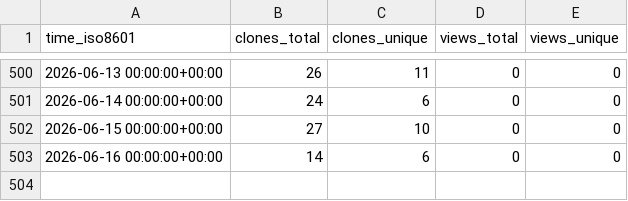
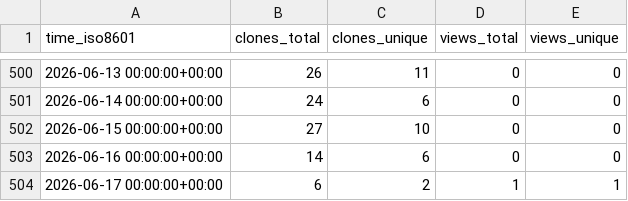
Before and after one commit to peff74/ESP8266_ESP32_Web_File_Manager, a CSV file: peff74/ESP8266_ESP32_Web_File_Manager/ghrs-data/views_clones_aggregate.csv, drawn as a sheet; only a part is shown, gaps mark what is left out; the diff names each change by its address in the sheet, - before the commit and + after, or states it on an @@ line.

```diff
--- a/peff74/ESP8266_ESP32_Web_File_Manager/ghrs-data/views_clones_aggregate.csv
+++ b/peff74/ESP8266_ESP32_Web_File_Manager/ghrs-data/views_clones_aggregate.csv
+row 504: 2026-06-17 00:00:00+00:00 | 6 | 2 | 1 | 1
```
Also changed, not shown: 1 other file.
